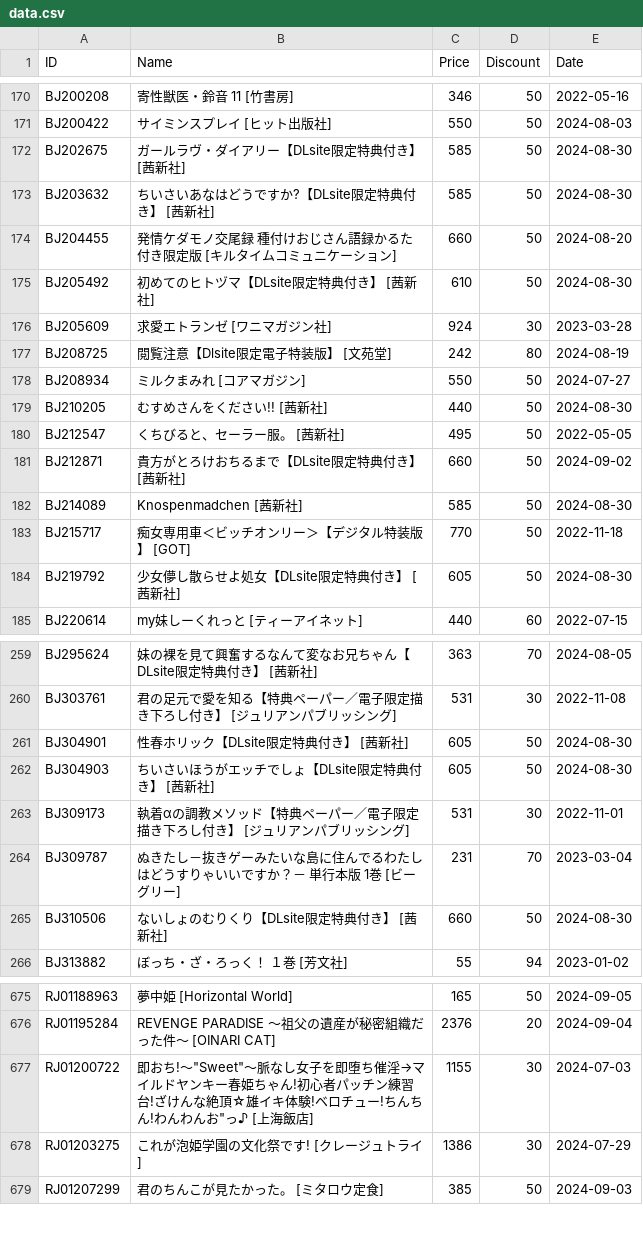
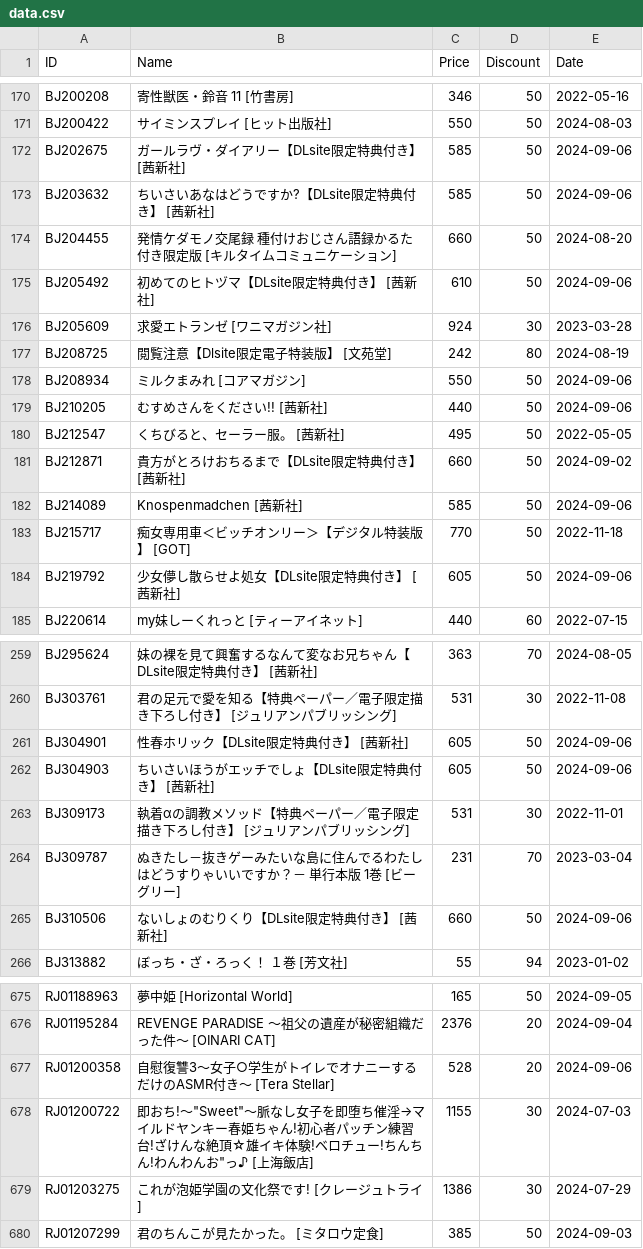
Before and after one commit to imba-tjd/DLWatcher, a CSV file: data.csv, drawn as a sheet; only a part is shown, gaps mark what is left out; the diff covers the shown part only.

```diff
--- a/data.csv
+++ b/data.csv
@@ -171,15 +171,15 @@ BJ200208,寄性獣医・鈴音　11 [竹書房],346,50,2022-05-16
 BJ200422,サイミンスプレイ [ヒット出版社],550,50,2024-08-03
-BJ202675,ガールラヴ・ダイアリー【DLsite限定特典付き】 [茜新社],585,50,2024-08-30
-BJ203632,ちいさいあなはどうですか?【DLsite限定特典付き】 [茜新社],585,50,2024-08-30
+BJ202675,ガールラヴ・ダイアリー【DLsite限定特典付き】 [茜新社],585,50,2024-09-06
+BJ203632,ちいさいあなはどうですか?【DLsite限定特典付き】 [茜新社],585,50,2024-09-06
 BJ204455,発情ケダモノ交尾録 種付けおじさん語録かるた付き限定版 [キルタイムコミュニケーション],660,50,2024-08-20
-BJ205492,初めてのヒトヅマ【DLsite限定特典付き】 [茜新社],610,50,2024-08-30
+BJ205492,初めてのヒトヅマ【DLsite限定特典付き】 [茜新社],610,50,2024-09-06
 BJ205609,求愛エトランゼ [ワニマガジン社],924,30,2023-03-28
 BJ208725,閲覧注意【Dlsite限定電子特装版】 [文苑堂],242,80,2024-08-19
-BJ208934,ミルクまみれ [コアマガジン],550,50,2024-07-27
-BJ210205,むすめさんをください!! [茜新社],440,50,2024-08-30
+BJ208934,ミルクまみれ [コアマガジン],550,50,2024-09-06
+BJ210205,むすめさんをください!! [茜新社],440,50,2024-09-06
 BJ212547,くちびると、セーラー服。 [茜新社],495,50,2022-05-05
 BJ212871,貴方がとろけおちるまで【DLsite限定特典付き】 [茜新社],660,50,2024-09-02
-BJ214089,Knospenmadchen [茜新社],585,50,2024-08-30
+BJ214089,Knospenmadchen [茜新社],585,50,2024-09-06
 BJ215717,痴女専用車＜ビッチオンリー＞【デジタル特装版】 [GOT],770,50,2022-11-18
-BJ219792,少女儚し散らせよ処女【DLsite限定特典付き】 [茜新社],605,50,2024-08-30
+BJ219792,少女儚し散らせよ処女【DLsite限定特典付き】 [茜新社],605,50,2024-09-06
 BJ220614,my妹しーくれっと [ティーアイネット],440,60,2022-07-15
@@ -260,7 +260,7 @@ BJ295624,妹の裸を見て興奮するなんて変なお兄ちゃん【DLsite
 BJ303761,君の足元で愛を知る【特典ペーパー／電子限定描き下ろし付き】 [ジュリアンパブリッシング],531,30,2022-11-08
-BJ304901,性春ホリック【DLsite限定特典付き】 [茜新社],605,50,2024-08-30
-BJ304903,ちいさいほうがエッチでしょ【DLsite限定特典付き】 [茜新社],605,50,2024-08-30
+BJ304901,性春ホリック【DLsite限定特典付き】 [茜新社],605,50,2024-09-06
+BJ304903,ちいさいほうがエッチでしょ【DLsite限定特典付き】 [茜新社],605,50,2024-09-06
 BJ309173,執着αの調教メソッド【特典ペーパー／電子限定描き下ろし付き】 [ジュリアンパブリッシング],531,30,2022-11-01
 BJ309787,ぬきたし－抜きゲーみたいな島に住んでるわたしはどうすりゃいいですか？－　単行本版 1巻 [ビーグリー],231,70,2023-03-04
-BJ310506,ないしょのむりくり【DLsite限定特典付き】 [茜新社],660,50,2024-08-30
+BJ310506,ないしょのむりくり【DLsite限定特典付き】 [茜新社],660,50,2024-09-06
 BJ313882,ぼっち・ざ・ろっく！　１巻 [芳文社],55,94,2023-01-02
@@ -676,2 +676,3 @@ RJ01188963,夢中姫 [Horizontal World],165,50,2024-09-05
 RJ01195284,REVENGE PARADISE 〜祖父の遺産が秘密組織だった件〜 [OINARI CAT],2376,20,2024-09-04
+RJ01200358,自慰復讐3〜女子○学生がトイレでオナニーするだけのASMR付き〜 [Tera Stellar],528,20,2024-09-06
 RJ01200722,"即おち!〜""Sweet""〜脈なし女子を即堕ち催淫→マイルドヤンキー春姫ちゃん!初心者パッチン練習台!ざけんな絶頂☆雄イキ体験!ベロチュー!ちんちん!わんわんお""っ♪ [上海飯店]",1155,30,2024-07-03
```
Also changed, not shown: 42 edited cells elsewhere in this file, 1 other file.
